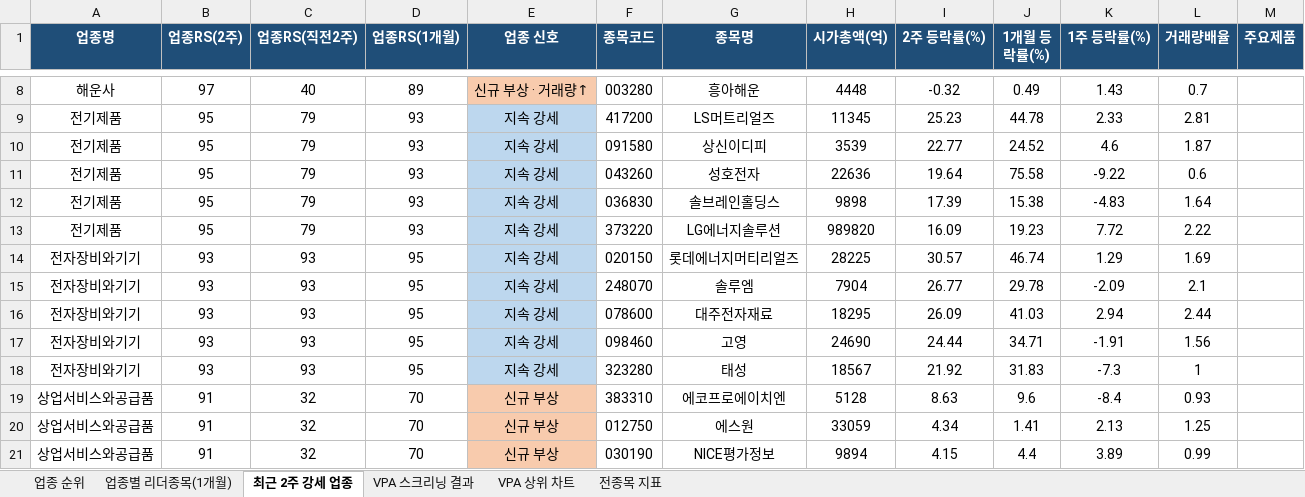
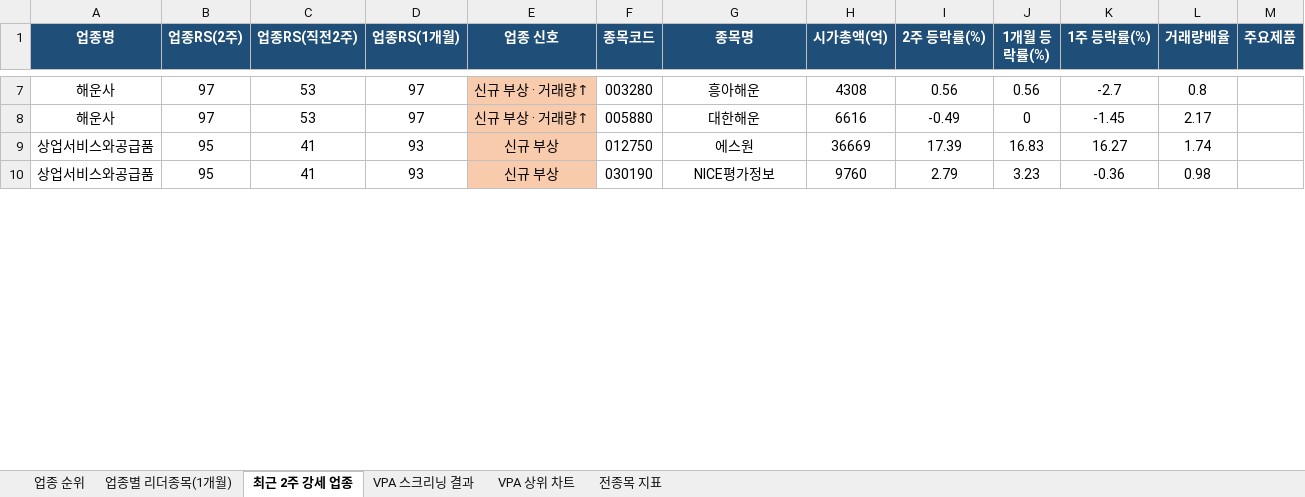
Before and after one commit to gopkh0129/stock, an Excel workbook: docs/data/swing_latest.xlsx, sheet 최근 2주 강세 업종, drawn as a sheet; only a part is shown, gaps mark what is left out; values as stored, in another font and other column widths than the file's, no borders; removed rows and columns are numbered as before the commit, all else as after; the diff covers the shown part only; the diff names each change by its address in the sheet, - before the commit and + after, or states it on an @@ line.

```diff
--- a/docs/data/swing_latest.xlsx (sheet 최근 2주 강세 업종)
+++ b/docs/data/swing_latest.xlsx (sheet 최근 2주 강세 업종)
-C7 (업종RS(직전2주)): 40
+C7 (업종RS(직전2주)): 53
-D7 (업종RS(1개월)): 89
+D7 (업종RS(1개월)): 97
-H7 (시가총액(억)): 4448
+H7 (시가총액(억)): 4308
-I7 (2주 등락률(%)): -0.32
+I7 (2주 등락률(%)): 0.56
-J7 (1개월 등락률(%)): 0.49
+J7 (1개월 등락률(%)): 0.56
-K7 (1주 등락률(%)): 1.43
+K7 (1주 등락률(%)): -2.7
-L7 (거래량배율): 0.7
+L7 (거래량배율): 0.8
-row 9: 전기제품 | 95 | 79 | 93 | 지속 강세 | 417200 | LS머트리얼즈 | 11345 | 25.23 | 44.78 | 2.33 | 2.81
-row 10: 전기제품 | 95 | 79 | 93 | 지속 강세 | 091580 | 상신이디피 | 3539 | 22.77 | 24.52 | 4.6 | 1.87
-row 11: 전기제품 | 95 | 79 | 93 | 지속 강세 | 043260 | 성호전자 | 22636 | 19.64 | 75.58 | -9.22 | 0.6
-row 12: 전기제품 | 95 | 79 | 93 | 지속 강세 | 036830 | 솔브레인홀딩스 | 9898 | 17.39 | 15.38 | -4.83 | 1.64
-row 13: 전기제품 | 95 | 79 | 93 | 지속 강세 | 373220 | LG에너지솔루션 | 989820 | 16.09 | 19.23 | 7.72 | 2.22
-row 14: 전자장비와기기 | 93 | 93 | 95 | 지속 강세 | 020150 | 롯데에너지머티리얼즈 | 28225 | 30.57 | 46.74 | 1.29 | 1.69
-row 15: 전자장비와기기 | 93 | 93 | 95 | 지속 강세 | 248070 | 솔루엠 | 7904 | 26.77 | 29.78 | -2.09 | 2.1
-row 16: 전자장비와기기 | 93 | 93 | 95 | 지속 강세 | 078600 | 대주전자재료 | 18295 | 26.09 | 41.03 | 2.94 | 2.44
-row 17: 전자장비와기기 | 93 | 93 | 95 | 지속 강세 | 098460 | 고영 | 24690 | 24.44 | 34.71 | -1.91 | 1.56
-row 18: 전자장비와기기 | 93 | 93 | 95 | 지속 강세 | 323280 | 태성 | 18567 | 21.92 | 31.83 | -7.3 | 1
-row 19: 상업서비스와공급품 | 91 | 32 | 70 | 신규 부상 | 383310 | 에코프로에이치엔 | 5128 | 8.63 | 9.6 | -8.4 | 0.93
+row 8: 해운사 | 97 | 53 | 97 | 신규 부상 · 거래량↑ | 005880 | 대한해운 | 6616 | -0.49 | 0 | -1.45 | 2.17
-B9:B10 (업종RS(2주)): 91
+B9:B10 (업종RS(2주)): 95
-C9:C10 (업종RS(직전2주)): 32
+C9:C10 (업종RS(직전2주)): 41
-D9:D10 (업종RS(1개월)): 70
+D9:D10 (업종RS(1개월)): 93
-H9 (시가총액(억)): 33059
+H9 (시가총액(억)): 36669
-I9 (2주 등락률(%)): 4.34
+I9 (2주 등락률(%)): 17.39
-J9 (1개월 등락률(%)): 1.41
+J9 (1개월 등락률(%)): 16.83
-K9 (1주 등락률(%)): 2.13
+K9 (1주 등락률(%)): 16.27
-L9 (거래량배율): 1.25
+L9 (거래량배율): 1.74
-H10 (시가총액(억)): 9894
+H10 (시가총액(억)): 9760
-I10 (2주 등락률(%)): 4.15
+I10 (2주 등락률(%)): 2.79
-J10 (1개월 등락률(%)): 4.4
+J10 (1개월 등락률(%)): 3.23
-K10 (1주 등락률(%)): 3.89
+K10 (1주 등락률(%)): -0.36
-L10 (거래량배율): 0.99
+L10 (거래량배율): 0.98
```
Also changed, not shown: 32 added rows, 23 removed rows and 75 edited cells elsewhere in this sheet, sheet 전종목 지표, sheet 업종 순위, sheet 업종별 리더종목(1개월), sheet VPA 스크리닝 결과, charts or pictures, 1 other file.
